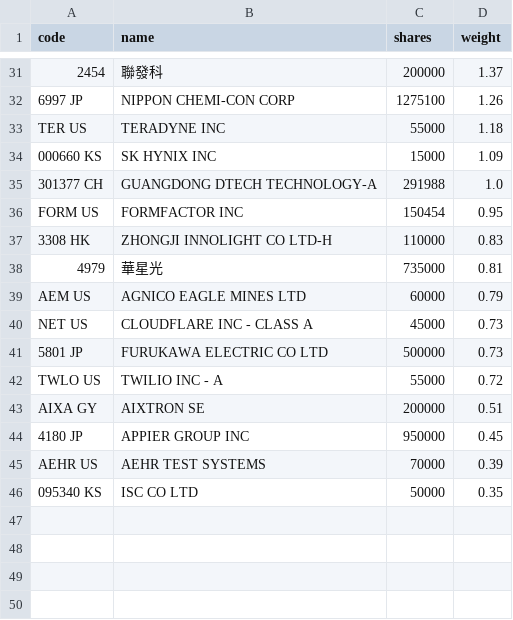
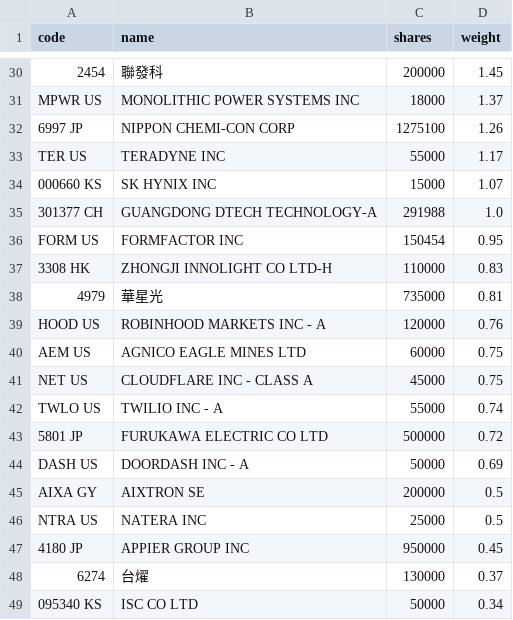
Before and after one commit to 4ru1013/united-etf-00988a-portfolio, a CSV file: data/out/holdings/00988A_latest.csv, drawn as a sheet; only a part is shown, gaps mark what is left out; removed rows and columns are numbered as before the commit, all else as after; the diff covers the shown part only; the diff names each change by its address in the sheet, - before the commit and + after, or states it on an @@ line.

```diff
--- a/data/out/holdings/00988A_latest.csv
+++ b/data/out/holdings/00988A_latest.csv
-D30 (weight): 1.37
+D30 (weight): 1.45
+row 31: MPWR US | MONOLITHIC POWER SYSTEMS INC | 18000 | 1.37
-D33 (weight): 1.18
+D33 (weight): 1.17
-D34 (weight): 1.09
+D34 (weight): 1.07
+row 39: HOOD US | ROBINHOOD MARKETS INC - A | 120000 | 0.76
-D40 (weight): 0.79
+D40 (weight): 0.75
-D41 (weight): 0.73
+D41 (weight): 0.75
-row 41: 5801 JP | FURUKAWA ELECTRIC CO LTD | 500000 | 0.73
-D42 (weight): 0.72
+D42 (weight): 0.74
+row 43: 5801 JP | FURUKAWA ELECTRIC CO LTD | 500000 | 0.72
+row 44: DASH US | DOORDASH INC - A | 50000 | 0.69
-D45 (weight): 0.51
+D45 (weight): 0.5
+row 46: NTRA US | NATERA INC | 25000 | 0.5
-row 45: AEHR US | AEHR TEST SYSTEMS | 70000 | 0.39
+row 48: 6274 | 台燿 | 130000 | 0.37
-D49 (weight): 0.35
+D49 (weight): 0.34
```
Also changed, not shown: 5 added rows, 6 removed rows and 22 edited cells elsewhere in this file, 4 other files.
